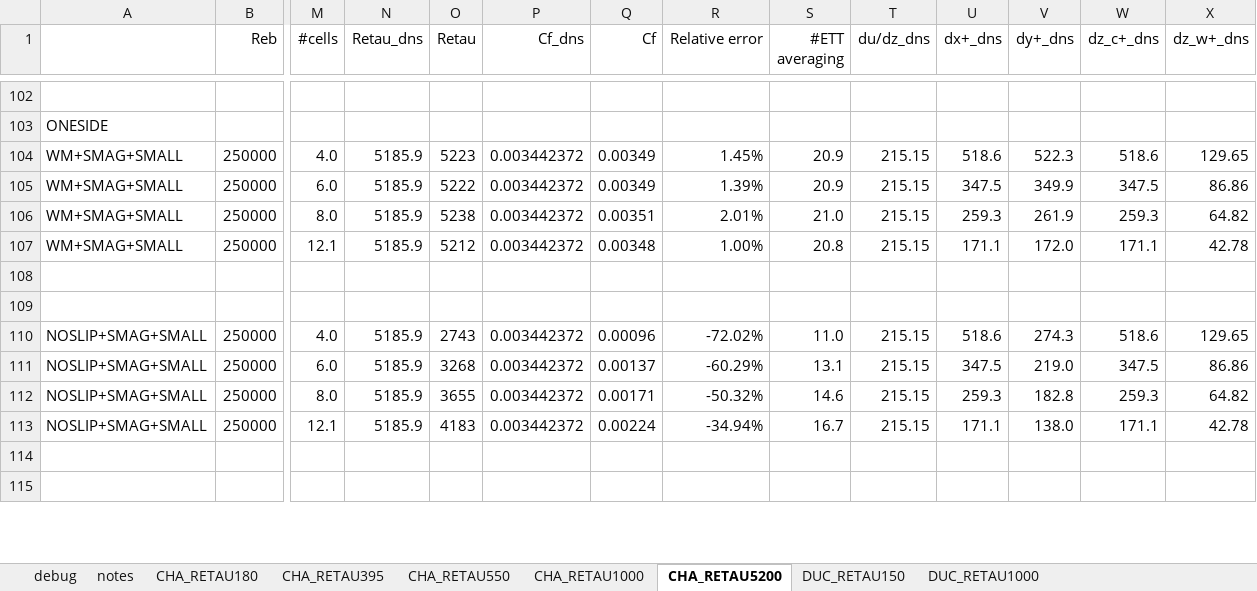
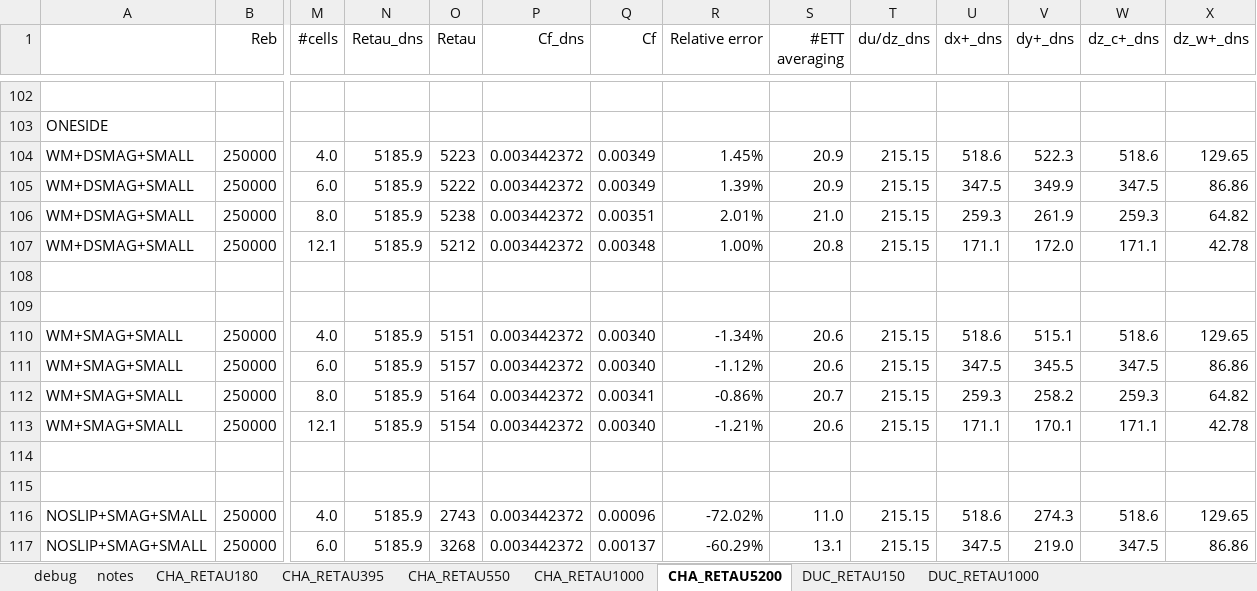
Before and after one commit to federicoVerolini/CaLES, an Excel workbook: docs/note.xlsx, sheet CHA_RETAU5200, drawn as a sheet; only a part is shown, gaps mark what is left out; the shorter side is filled out with more unchanged rows; values as stored, in another font and other column widths than the file's, no borders; addresses are those after the commit; rows hold the shown columns only; the diff covers the shown part only; the diff names each change by its address in the sheet, - before the commit and + after, or states it on an @@ line.

```diff
--- a/docs/note.xlsx (sheet CHA_RETAU5200)
+++ b/docs/note.xlsx (sheet CHA_RETAU5200)
+row 104: WM+DSMAG+SMALL | 250000 | 4.0 | 5185.9 | 5223 | 0.003442372 | 0.00349 | 1.45% | 20.9 | 215.15 | 518.6 | 522.3 | 518.6 | 129.65
+row 105: WM+DSMAG+SMALL | 250000 | 6.0 | 5185.9 | 5222 | 0.003442372 | 0.00349 | 1.39% | 20.9 | 215.15 | 347.5 | 349.9 | 347.5 | 86.86
+row 106: WM+DSMAG+SMALL | 250000 | 8.0 | 5185.9 | 5238 | 0.003442372 | 0.00351 | 2.01% | 21.0 | 215.15 | 259.3 | 261.9 | 259.3 | 64.82
+row 107: WM+DSMAG+SMALL | 250000 | 12.1 | 5185.9 | 5212 | 0.003442372 | 0.00348 | 1.00% | 20.8 | 215.15 | 171.1 | 172.0 | 171.1 | 42.78
+row 108: (empty)
+row 109: (empty)
-O110 (Retau): 5223
+O110 (Retau): 5151
-Q110:Q111 (Cf): 0.00349
+Q110:Q111 (Cf): 0.00340
-R110 (Relative error): 1.45%
+R110 (Relative error): -1.34%
-S110:S111 (#ETT averaging): 20.9
+S110:S111 (#ETT averaging): 20.6
-V110 (dy+_dns): 522.3
+V110 (dy+_dns): 515.1
-O111 (Retau): 5222
+O111 (Retau): 5157
-R111 (Relative error): 1.39%
+R111 (Relative error): -1.12%
-V111 (dy+_dns): 349.9
+V111 (dy+_dns): 345.5
-O112 (Retau): 5238
+O112 (Retau): 5164
-Q112 (Cf): 0.00351
+Q112 (Cf): 0.00341
-R112 (Relative error): 2.01%
+R112 (Relative error): -0.86%
-S112 (#ETT averaging): 21.0
+S112 (#ETT averaging): 20.7
-V112 (dy+_dns): 261.9
+V112 (dy+_dns): 258.2
-O113 (Retau): 5212
+O113 (Retau): 5154
-Q113 (Cf): 0.00348
+Q113 (Cf): 0.00340
-R113 (Relative error): 1.00%
+R113 (Relative error): -1.21%
-S113 (#ETT averaging): 20.8
+S113 (#ETT averaging): 20.6
-V113 (dy+_dns): 172.0
+V113 (dy+_dns): 170.1
```
Also changed, not shown: 6 removed rows and 96 edited cells elsewhere in this sheet, sheet DUC_RETAU1000, formulas that keep their value, 6 other files.
